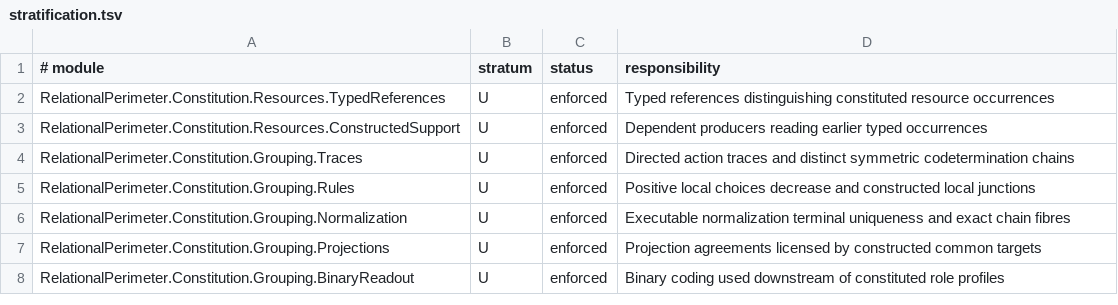
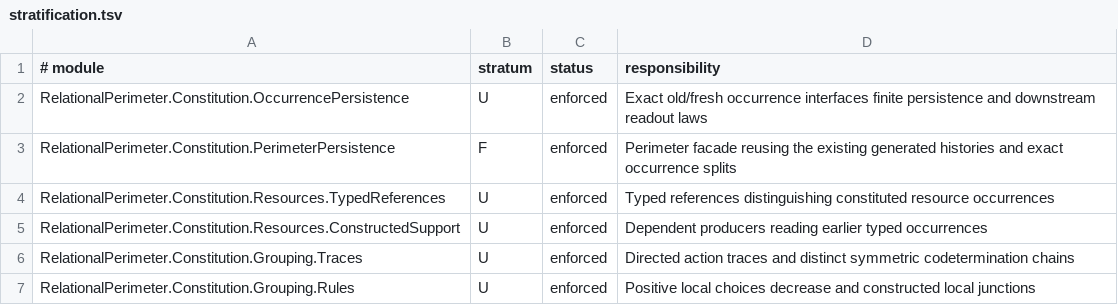
Before and after one commit to JohnDoe-collab-stack/relational-perimeter, a TSV file: scripts/stratification.tsv, drawn as a sheet; only a part is shown; the shorter side is filled out with more unchanged rows; the diff names each change by its address in the sheet, - before the commit and + after, or states it on an @@ line.

Commit message:
Integrate constitutive persistence and structural readout facade

```diff
--- a/scripts/stratification.tsv
+++ b/scripts/stratification.tsv
+row 2: RelationalPerimeter.Constitution.OccurrencePersistence | U | enforced | Exact old/fresh occurrence interfaces finite persistence and downstream readout laws
+row 3: RelationalPerimeter.Constitution.PerimeterPersistence | F | enforced | Perimeter facade reusing the existing generated histories and exact occurrence splits
```
Also changed, not shown: 6 other files.
